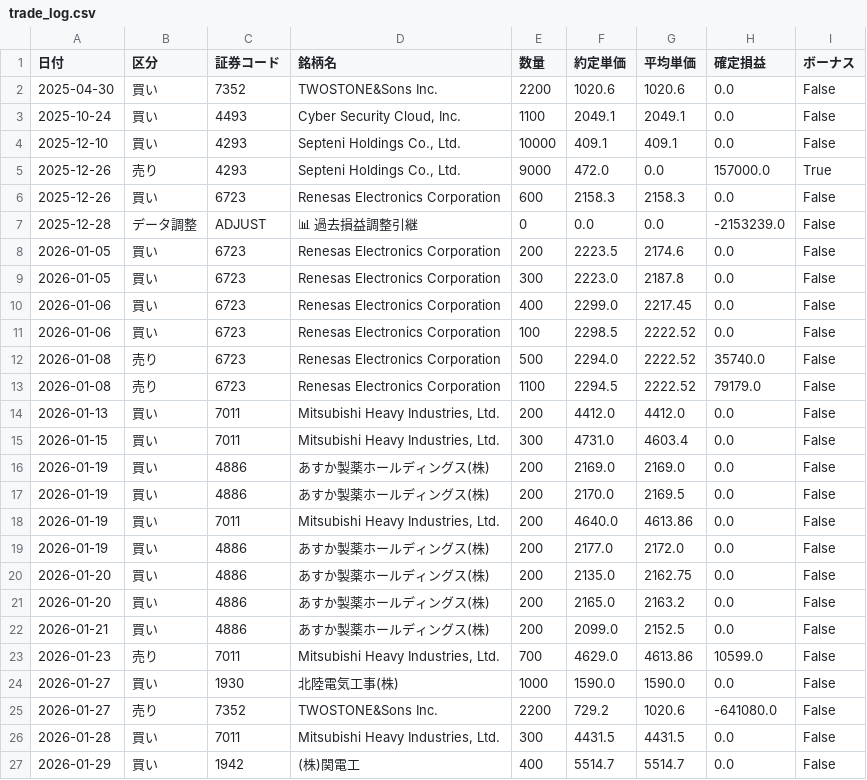
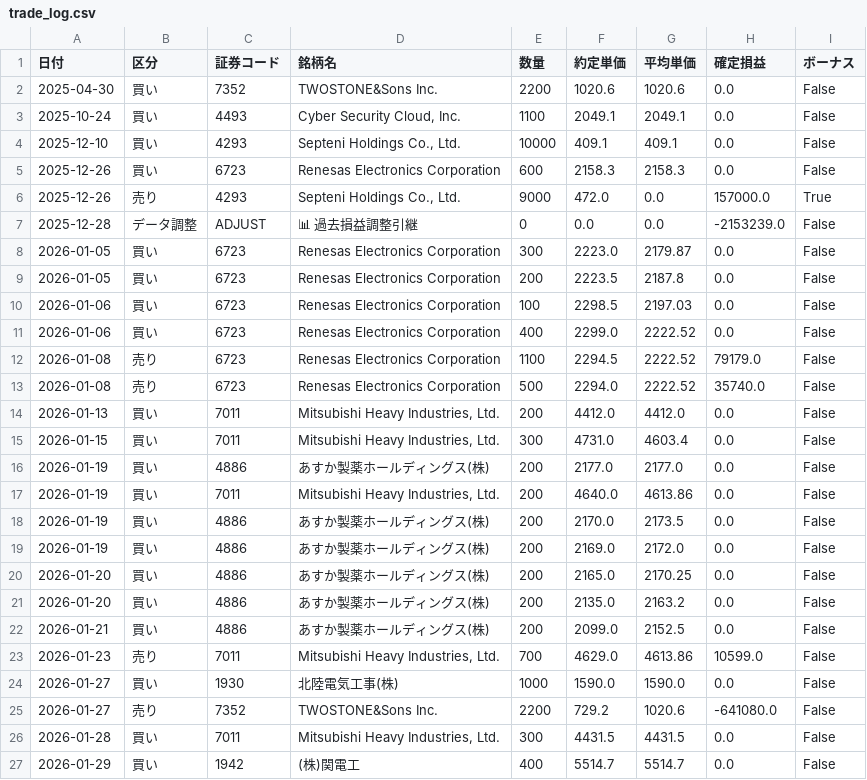
Before and after one commit to reiwa1019-cmyk/J_Phantom_Gear, a CSV file: trade_log.csv, drawn as a sheet; only a part is shown; the diff covers the shown part only.

```diff
--- a/trade_log.csv
+++ b/trade_log.csv
@@ -4,19 +4,19 @@
 2025-12-10,買い,4293,"Septeni Holdings Co., Ltd.",10000,409.1,409.1,0.0,False
+2025-12-26,買い,6723,Renesas Electronics Corporation,600,2158.3,2158.3,0.0,False
 2025-12-26,売り,4293,"Septeni Holdings Co., Ltd.",9000,472.0,0.0,157000.0,True
-2025-12-26,買い,6723,Renesas Electronics Corporation,600,2158.3,2158.3,0.0,False
 2025-12-28,データ調整,ADJUST,📊 過去損益調整引継,0,0.0,0.0,-2153239.0,False
-2026-01-05,買い,6723,Renesas Electronics Corporation,200,2223.5,2174.6,0.0,False
-2026-01-05,買い,6723,Renesas Electronics Corporation,300,2223.0,2187.8,0.0,False
-2026-01-06,買い,6723,Renesas Electronics Corporation,400,2299.0,2217.45,0.0,False
-2026-01-06,買い,6723,Renesas Electronics Corporation,100,2298.5,2222.52,0.0,False
+2026-01-05,買い,6723,Renesas Electronics Corporation,300,2223.0,2179.87,0.0,False
+2026-01-05,買い,6723,Renesas Electronics Corporation,200,2223.5,2187.8,0.0,False
+2026-01-06,買い,6723,Renesas Electronics Corporation,100,2298.5,2197.03,0.0,False
+2026-01-06,買い,6723,Renesas Electronics Corporation,400,2299.0,2222.52,0.0,False
+2026-01-08,売り,6723,Renesas Electronics Corporation,1100,2294.5,2222.52,79179.0,False
 2026-01-08,売り,6723,Renesas Electronics Corporation,500,2294.0,2222.52,35740.0,False
-2026-01-08,売り,6723,Renesas Electronics Corporation,1100,2294.5,2222.52,79179.0,False
 2026-01-13,買い,7011,"Mitsubishi Heavy Industries, Ltd.",200,4412.0,4412.0,0.0,False
 2026-01-15,買い,7011,"Mitsubishi Heavy Industries, Ltd.",300,4731.0,4603.4,0.0,False
-2026-01-19,買い,4886,あすか製薬ホールディングス(株),200,2169.0,2169.0,0.0,False
-2026-01-19,買い,4886,あすか製薬ホールディングス(株),200,2170.0,2169.5,0.0,False
+2026-01-19,買い,4886,あすか製薬ホールディングス(株),200,2177.0,2177.0,0.0,False
 2026-01-19,買い,7011,"Mitsubishi Heavy Industries, Ltd.",200,4640.0,4613.86,0.0,False
-2026-01-19,買い,4886,あすか製薬ホールディングス(株),200,2177.0,2172.0,0.0,False
-2026-01-20,買い,4886,あすか製薬ホールディングス(株),200,2135.0,2162.75,0.0,False
-2026-01-20,買い,4886,あすか製薬ホールディングス(株),200,2165.0,2163.2,0.0,False
+2026-01-19,買い,4886,あすか製薬ホールディングス(株),200,2170.0,2173.5,0.0,False
+2026-01-19,買い,4886,あすか製薬ホールディングス(株),200,2169.0,2172.0,0.0,False
+2026-01-20,買い,4886,あすか製薬ホールディングス(株),200,2165.0,2170.25,0.0,False
+2026-01-20,買い,4886,あすか製薬ホールディングス(株),200,2135.0,2163.2,0.0,False
 2026-01-21,買い,4886,あすか製薬ホールディングス(株),200,2099.0,2152.5,0.0,False
```
Also changed, not shown: 3 added rows, 4 removed rows, 3 moved rows and 6 edited cells elsewhere in this file.
